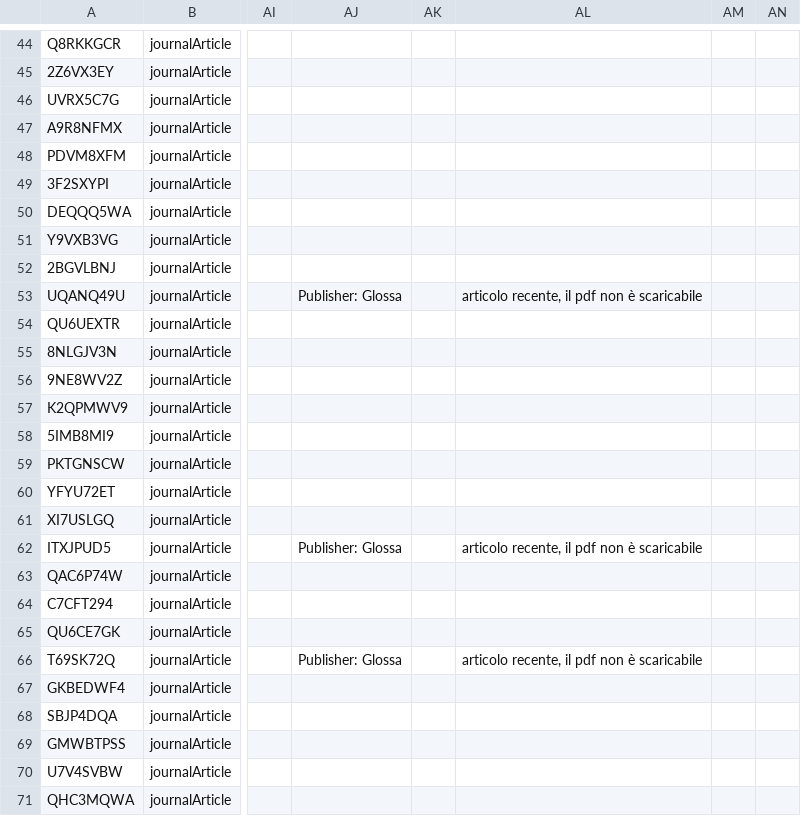
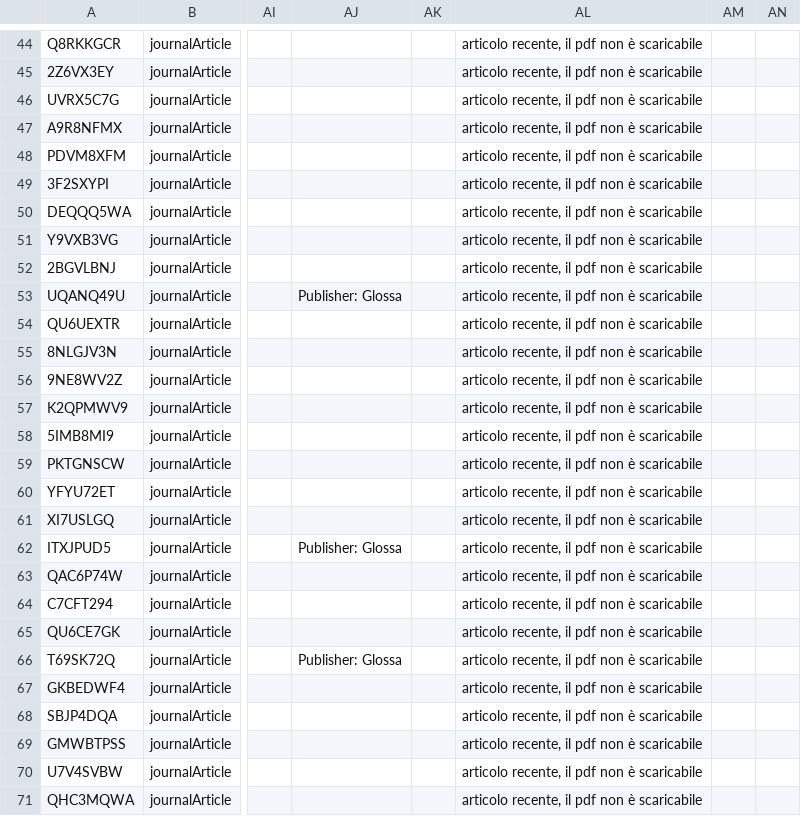
Before and after one commit to invern/database-teologia, a CSV file: database.csv, drawn as a sheet; only a part is shown, gaps mark what is left out; the diff covers the shown part only; the diff names each change by its address in the sheet, - before the commit and + after, or states it on an @@ line.

```diff
--- a/database.csv
+++ b/database.csv
-AL44:AL52: (empty)
+AL44:AL52: articolo recente, il pdf non è scaricabile
-AL54:AL61: (empty)
+AL54:AL61: articolo recente, il pdf non è scaricabile
-AL63:AL65: (empty)
+AL63:AL65: articolo recente, il pdf non è scaricabile
-AL67:AL71: (empty)
+AL67:AL71: articolo recente, il pdf non è scaricabile
```
Also changed, not shown: 59 edited cells elsewhere in this file.
